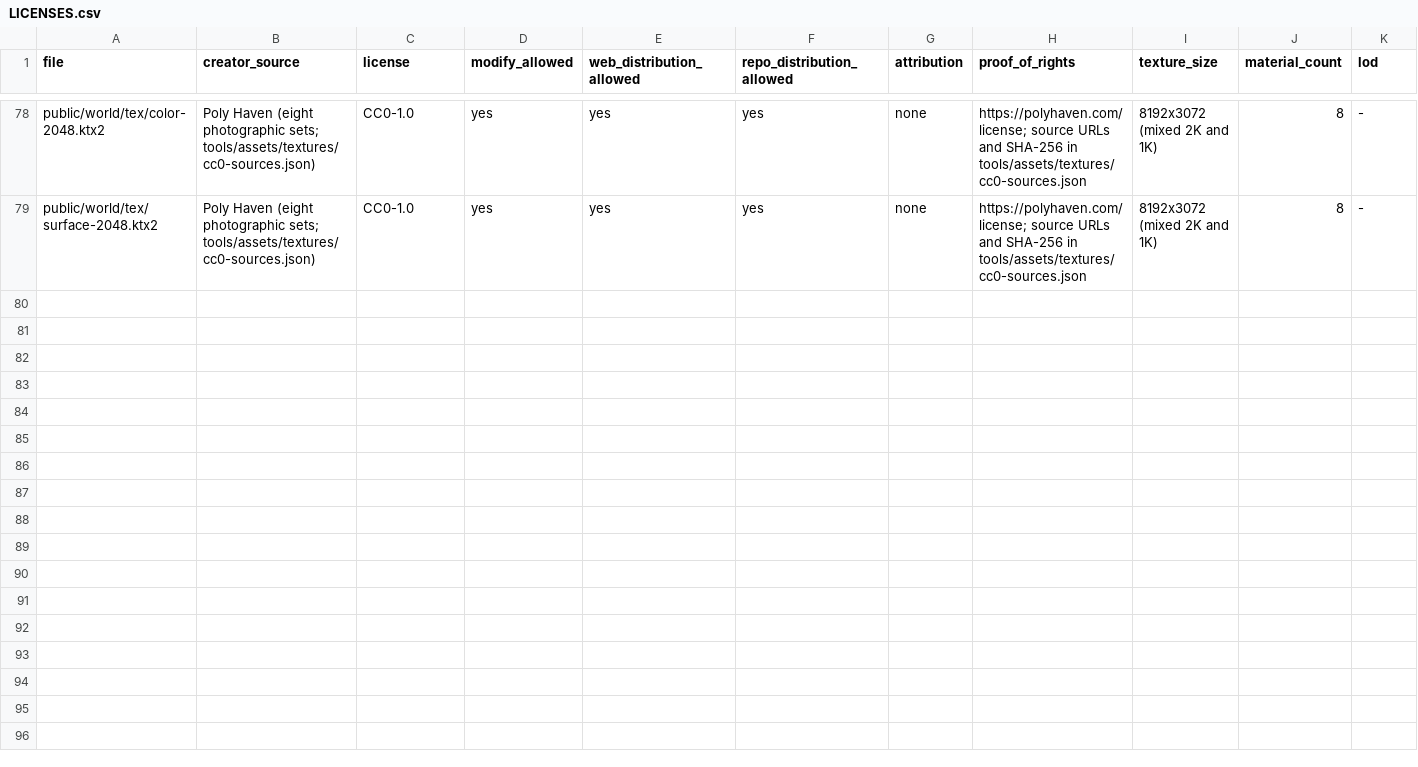
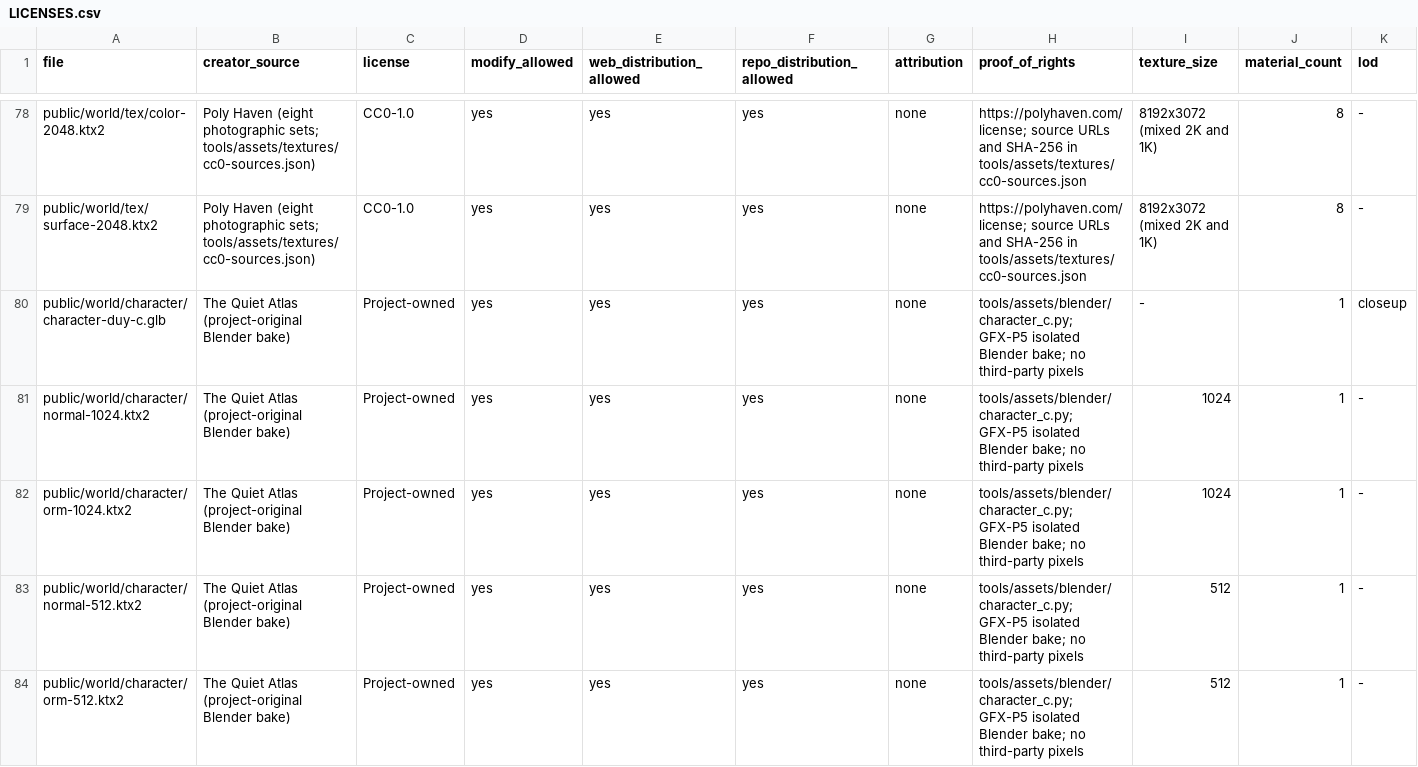
Before and after one commit to Crozn1812/the-quiet-atlas, a CSV file: assets/LICENSES.csv, drawn as a sheet; only a part is shown, gaps mark what is left out; rows hold the shown columns only; the diff names each change by its address in the sheet, - before the commit and + after, or states it on an @@ line.

```diff
--- a/assets/LICENSES.csv
+++ b/assets/LICENSES.csv
+row 80: public/world/character/character-duy-c.glb | The Quiet Atlas (project-original Blender bake) | Project-owned | yes | yes | yes | none | tools/assets/blender/character_c.py; GFX-P5 isolated Blender bake; no third-party pixels | - | 1 | closeup
+row 81: public/world/character/normal-1024.ktx2 | The Quiet Atlas (project-original Blender bake) | Project-owned | yes | yes | yes | none | tools/assets/blender/character_c.py; GFX-P5 isolated Blender bake; no third-party pixels | 1024 | 1 | -
+row 82: public/world/character/orm-1024.ktx2 | The Quiet Atlas (project-original Blender bake) | Project-owned | yes | yes | yes | none | tools/assets/blender/character_c.py; GFX-P5 isolated Blender bake; no third-party pixels | 1024 | 1 | -
+row 83: public/world/character/normal-512.ktx2 | The Quiet Atlas (project-original Blender bake) | Project-owned | yes | yes | yes | none | tools/assets/blender/character_c.py; GFX-P5 isolated Blender bake; no third-party pixels | 512 | 1 | -
+row 84: public/world/character/orm-512.ktx2 | The Quiet Atlas (project-original Blender bake) | Project-owned | yes | yes | yes | none | tools/assets/blender/character_c.py; GFX-P5 isolated Blender bake; no third-party pixels | 512 | 1 | -
```
Also changed, not shown: 15 other files.
